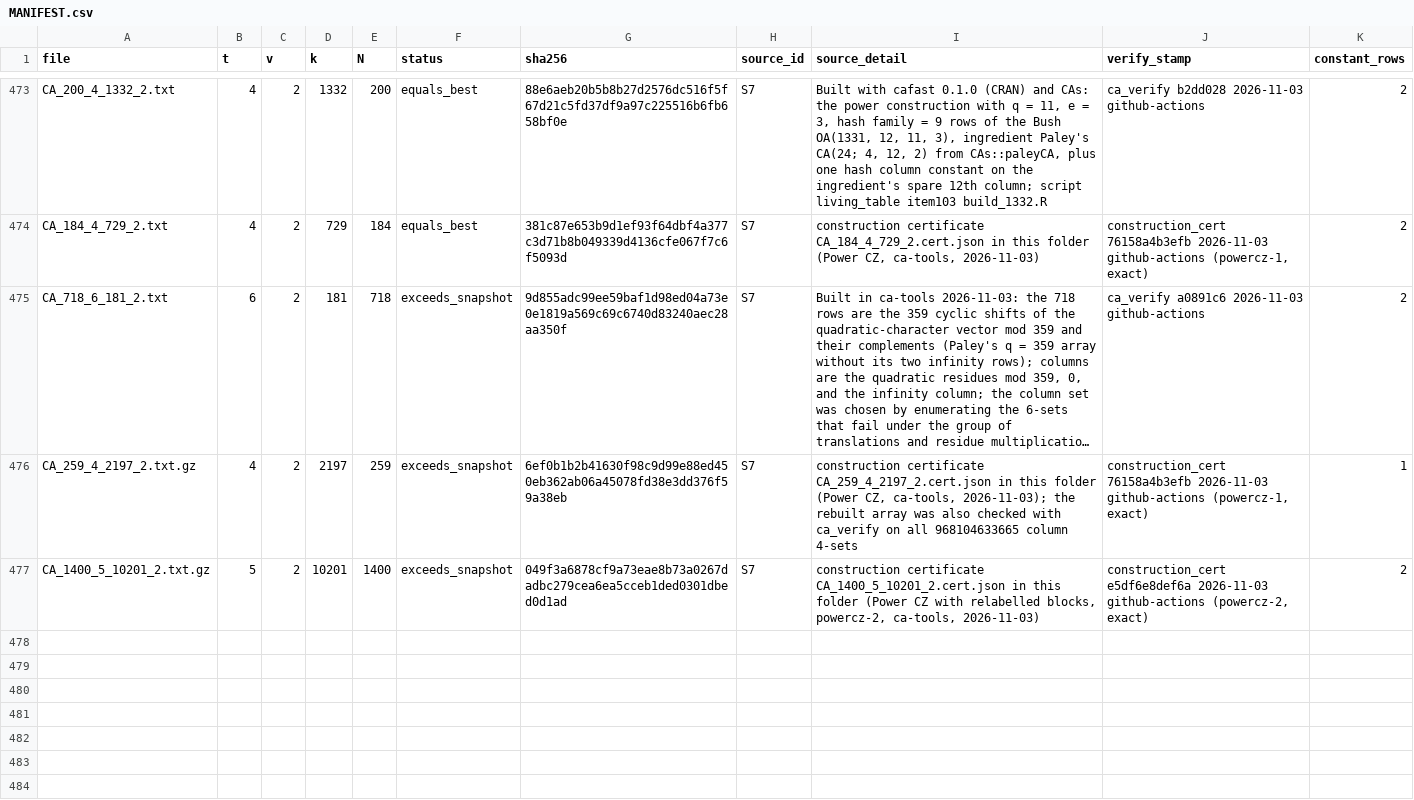
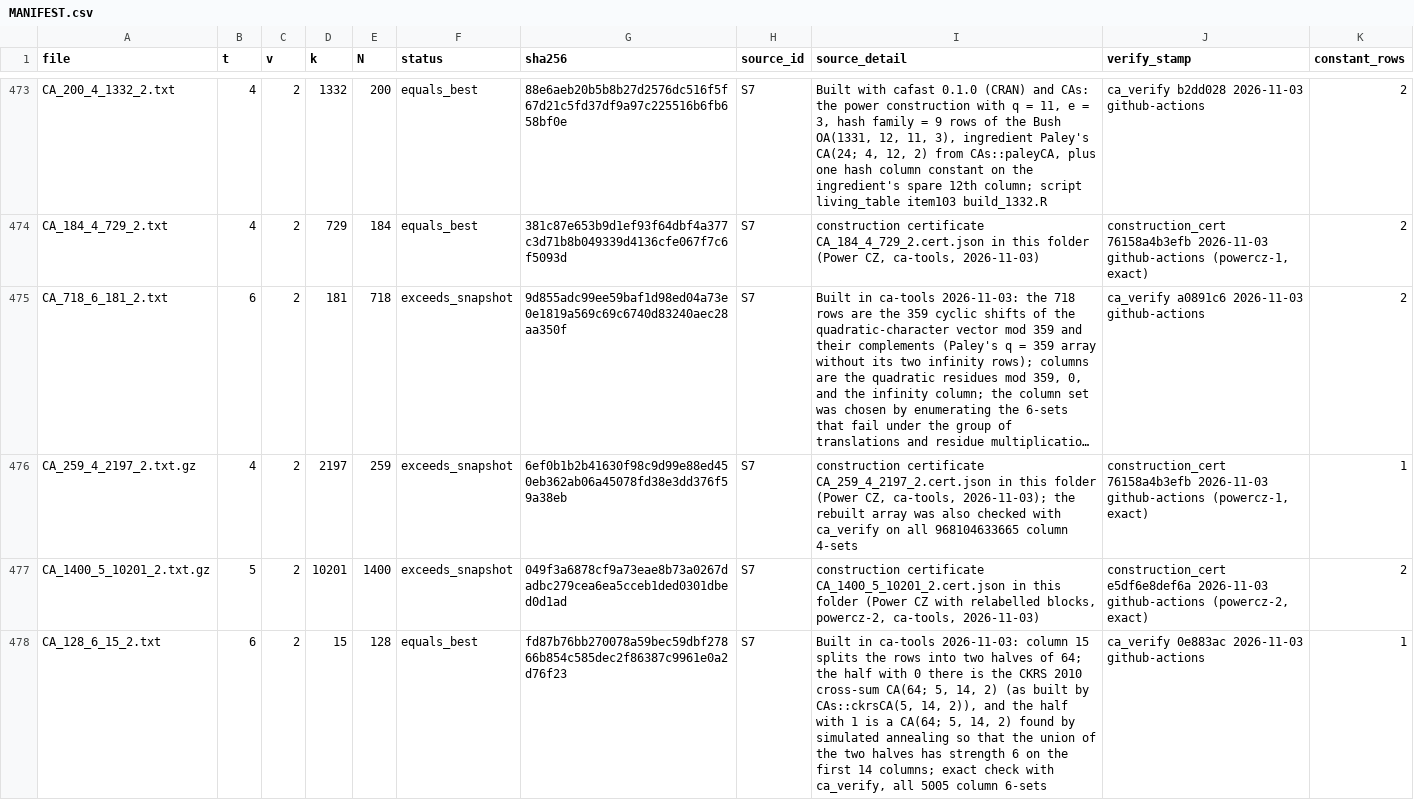
Before and after one commit to arhancanli/ca-tools, a CSV file: table/MANIFEST.csv, drawn as a sheet; only a part is shown, gaps mark what is left out; long unchanged cells end in …; the diff names each change by its address in the sheet, - before the commit and + after, or states it on an @@ line.

```diff
--- a/table/MANIFEST.csv
+++ b/table/MANIFEST.csv
+row 478: CA_128_6_15_2.txt | 6 | 2 | 15 | 128 | equals_best | fd87b76bb270078a59bec59dbf27866b854c585dec2f86387c9961e0a2d76f23 | S7 | Built in ca-tools 2026-11-03: column 15 splits the rows into two halves of 64; the half with 0 there is the CKRS 2010 cross-sum CA(64; 5, 14, 2) (as built by CAs::ckrsCA(5, 14, 2)), and the half with 1 is a CA(64; 5, 14, 2) found by simulated annealing so that the union of the two halves has strength 6 on the first 14 columns; exact check with ca_verify, all 5005 column 6-sets | ca_verify 0e883ac 2026-11-03 github-actions | 1
```
Also changed, not shown: 5 other files.
